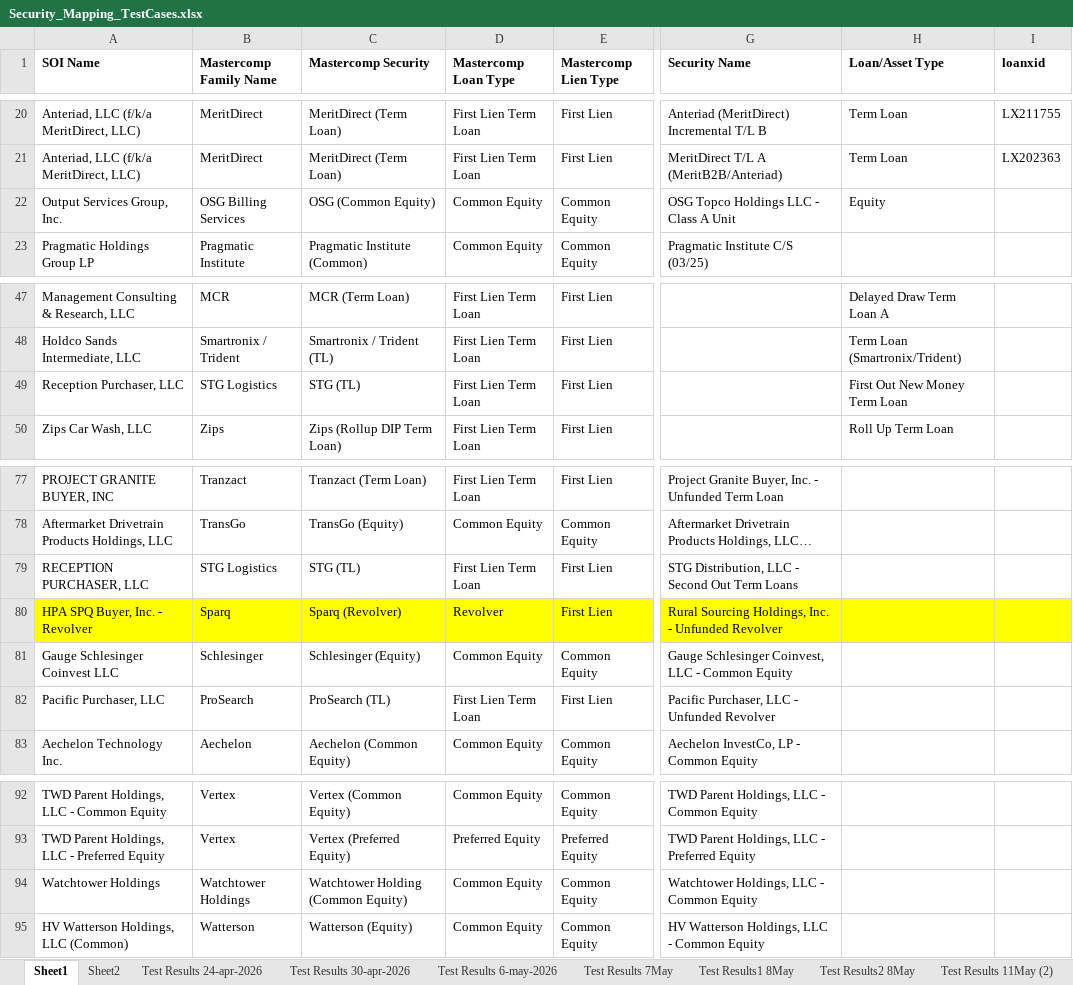
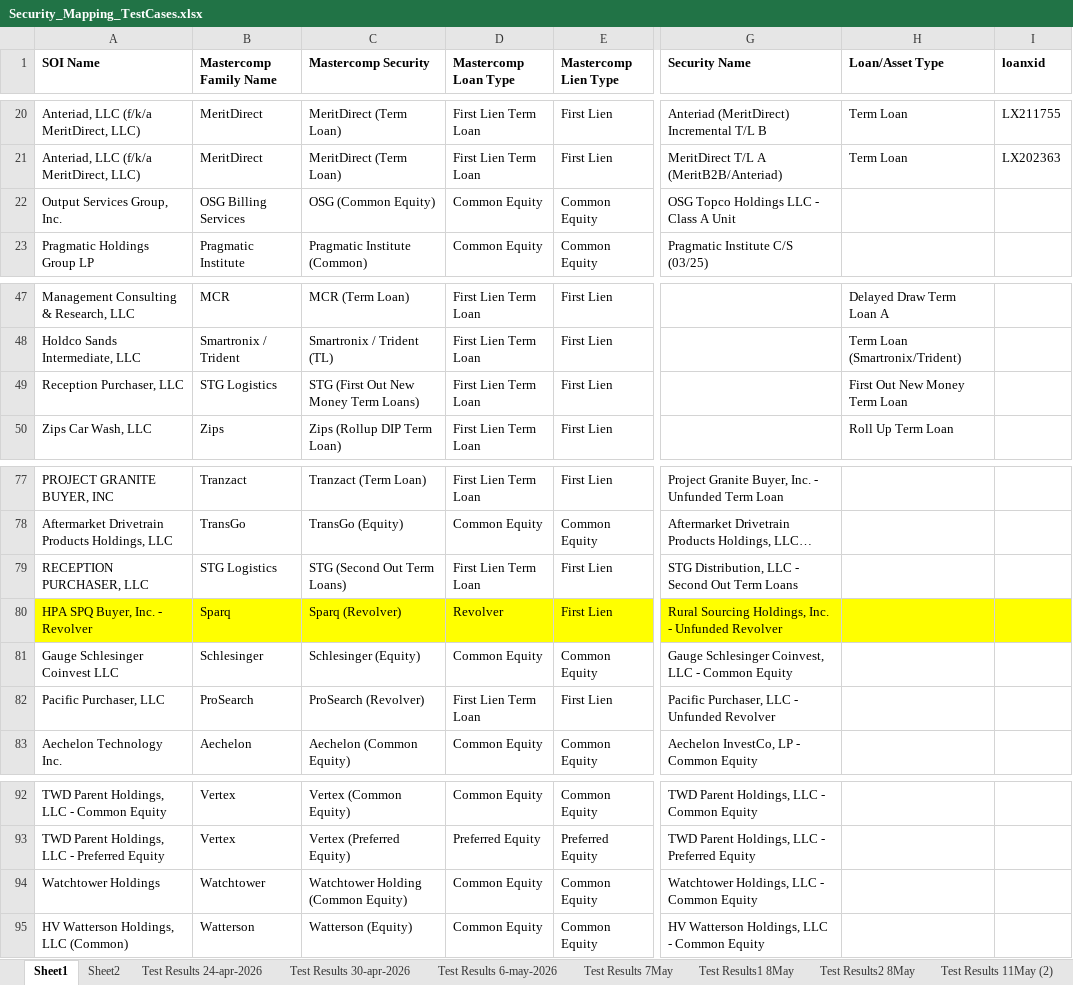
Before and after one commit to shrutic-github/FM-SecurityMapping, an Excel workbook: Security_Mapping_TestCases.xlsx, sheet Sheet1, drawn as a sheet; only a part is shown, gaps mark what is left out; long unchanged cells end in …; values as stored, in another font and other column widths than the file's, no borders; the diff names each change by its address in the sheet, - before the commit and + after, or states it on an @@ line.

```diff
--- a/Security_Mapping_TestCases.xlsx (sheet Sheet1)
+++ b/Security_Mapping_TestCases.xlsx (sheet Sheet1)
-H22 (Loan/Asset Type): Equity
+H22 (Loan/Asset Type): (empty)
-C49 (Mastercomp Security): STG (TL)
+C49 (Mastercomp Security): STG (First Out New Money Term Loans)
-C79 (Mastercomp Security): STG (TL)
+C79 (Mastercomp Security): STG (Second Out Term Loans)
-C82 (Mastercomp Security): ProSearch (TL)
+C82 (Mastercomp Security): ProSearch (Revolver)
-B94 (Mastercomp Family Name): Watchtower Holdings
+B94 (Mastercomp Family Name): Watchtower
```
Also changed, not shown: other sheet tabs, evaluation_results.xlsx, 6 other files.
